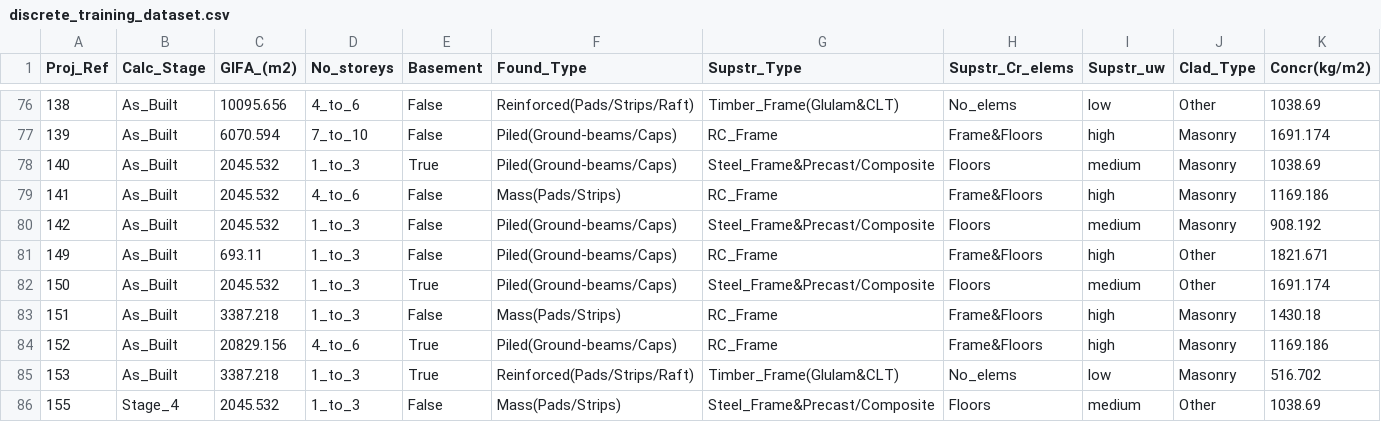
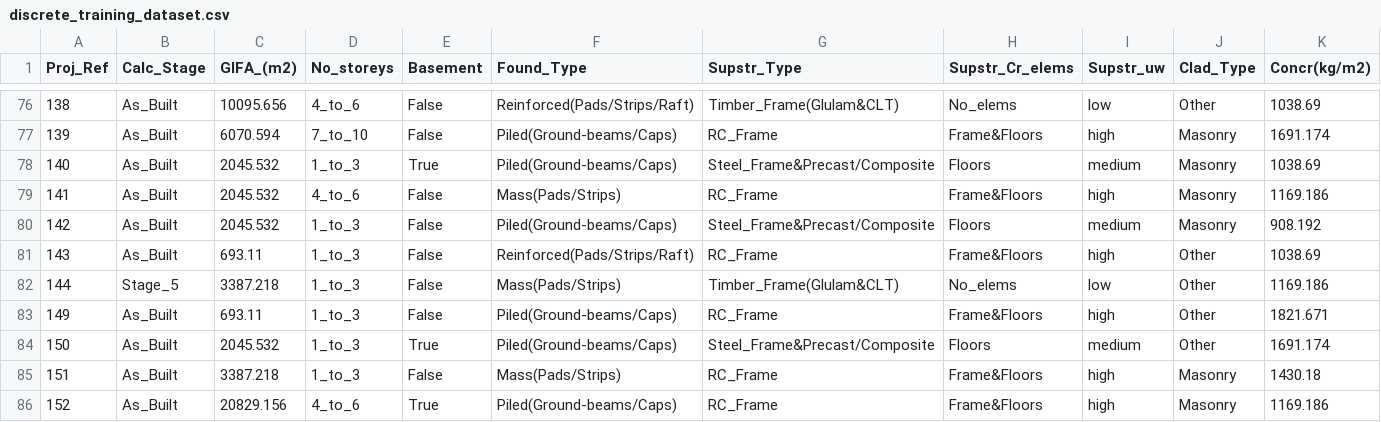
Before and after one commit to bernardinodamico/Probabilistic_carbon_building_structures, a CSV file: Data/discrete_training_dataset.csv, drawn as a sheet; only a part is shown, gaps mark what is left out; the shorter side is filled out with more unchanged rows; rows hold the shown columns only; the diff names each change by its address in the sheet, - before the commit and + after, or states it on an @@ line.

```diff
--- a/Data/discrete_training_dataset.csv
+++ b/Data/discrete_training_dataset.csv
+row 81: 143 | As_Built | 693.11 | 1_to_3 | False | Reinforced(Pads/Strips/Raft) | RC_Frame | Frame&Floors | high | Other | 1038.69
+row 82: 144 | Stage_5 | 3387.218 | 1_to_3 | False | Mass(Pads/Strips) | Timber_Frame(Glulam&CLT) | No_elems | low | Other | 1169.186
```
Also changed, not shown: Bayesian_net/results_scripts/Data_res/accuracy_journeys.csv, Data/discrete_validation_dataset.csv, 9 other files.
